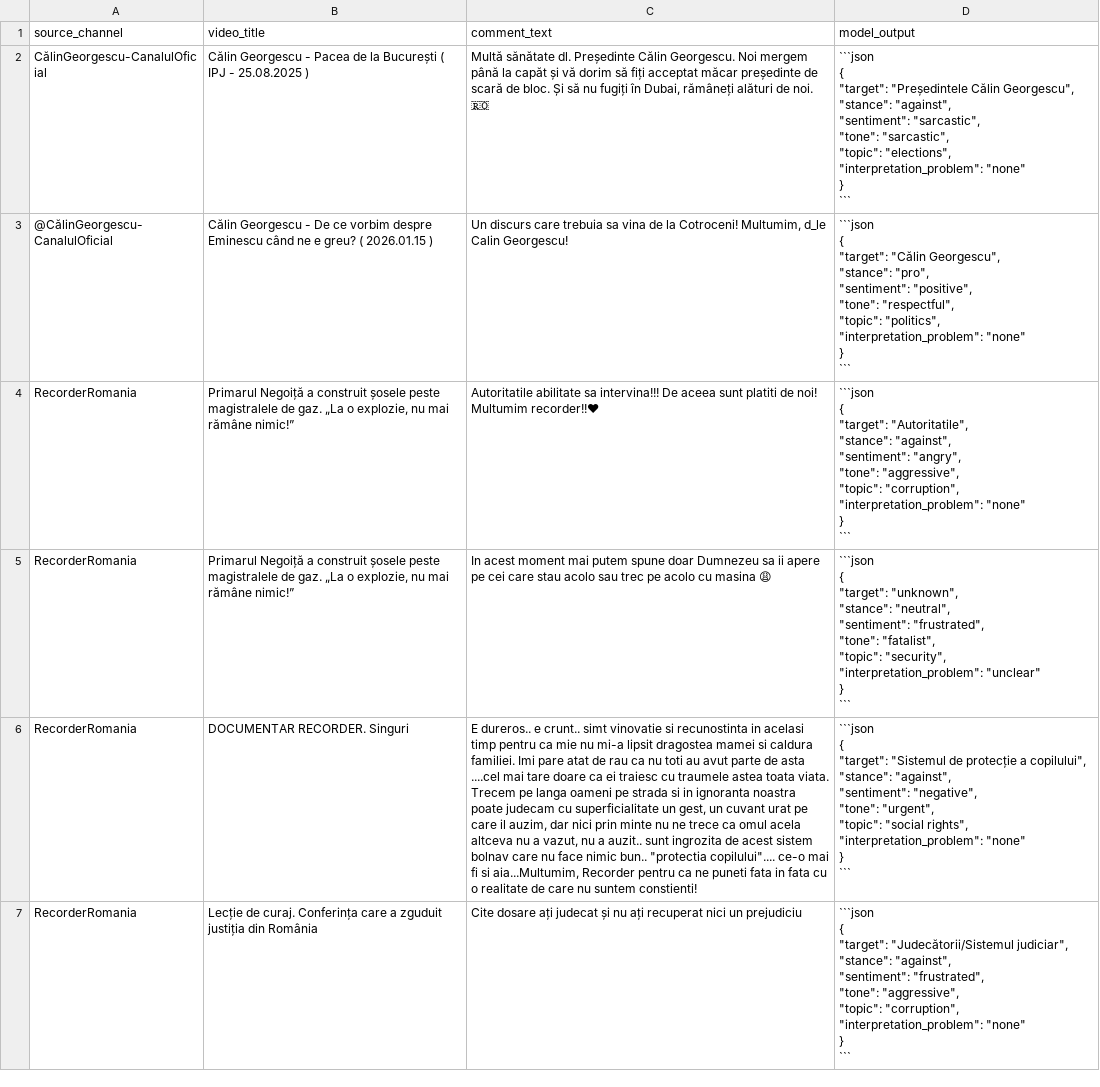
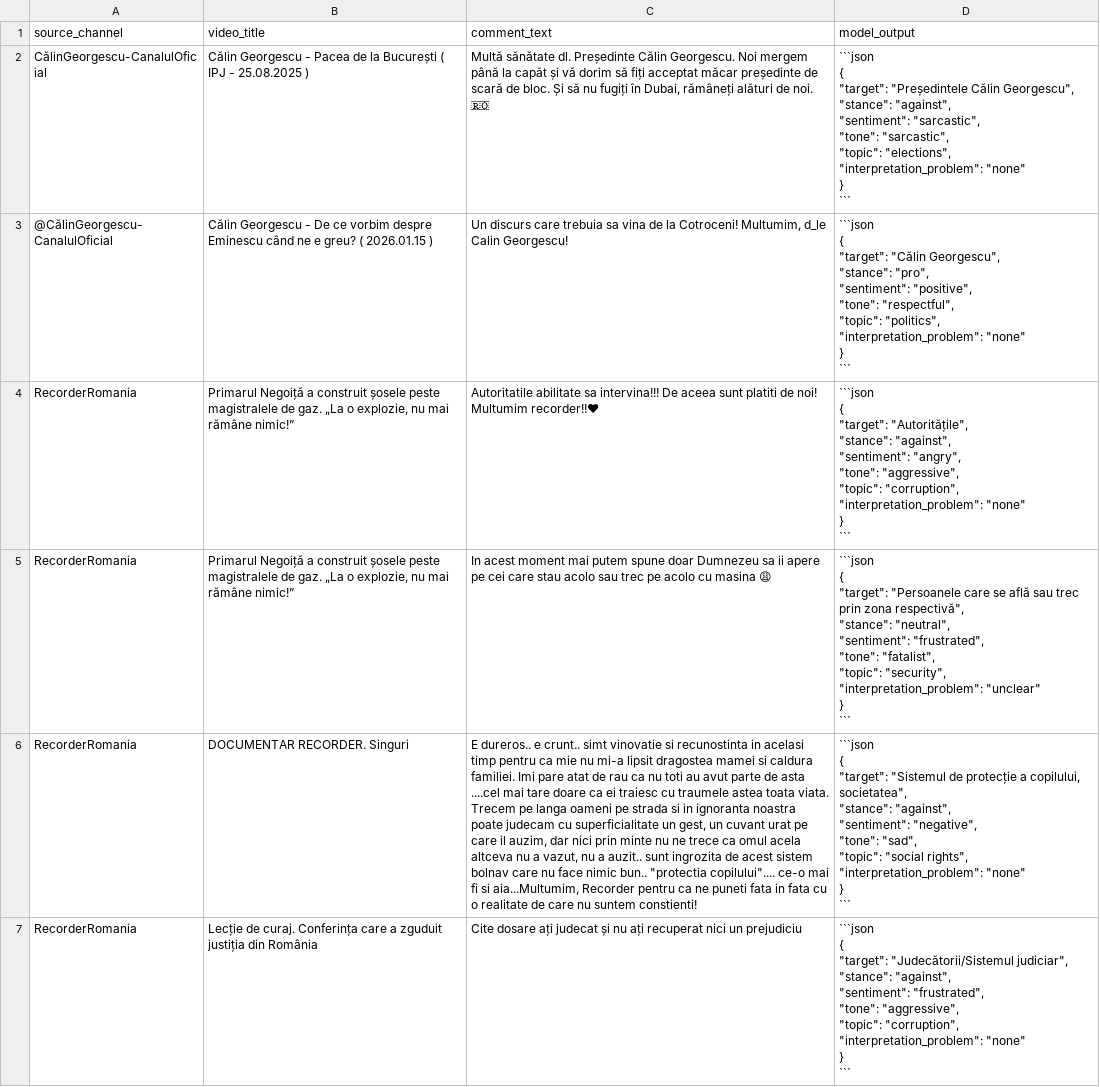
Before and after one commit to AIE-2026/echochamber-project-team-2, a CSV file: notebooks/student_02/tema1_output.csv, drawn as a sheet; only a part is shown; ↵ is a line break in a cell; the diff covers the shown part only; the diff names each change by its address in the sheet, - before the commit and + after, or states it on an @@ line.

Commit message:
commit tema1

```diff
--- a/notebooks/student_02/tema1_output.csv
+++ b/notebooks/student_02/tema1_output.csv
-D4 (model_output): …{ ↵ "target": "Autoritatile", ↵ "stance": "against",…
+D4 (model_output): …{ ↵ "target": "Autoritățile", ↵ "stance": "against",…
-D5 (model_output): …{ ↵ "target": "unknown", ↵ "stance": "neutral",…
+D5 (model_output): …{ ↵ "target": "Persoanele care se află sau trec prin zona respectivă", ↵ "stance": "neutral",…
-D6 (model_output): …protecție a copilului", ↵ "stance": "against", ↵ "sentiment": "negative", ↵ "tone": "urgent", ↵ "topic": "social…
+D6 (model_output): …protecție a copilului, societatea", ↵ "stance": "against", ↵ "sentiment": "negative", ↵ "tone": "sad", ↵ "topic": "social…
```
Also changed, not shown: 2 edited cells elsewhere in this file, 1 other file.
